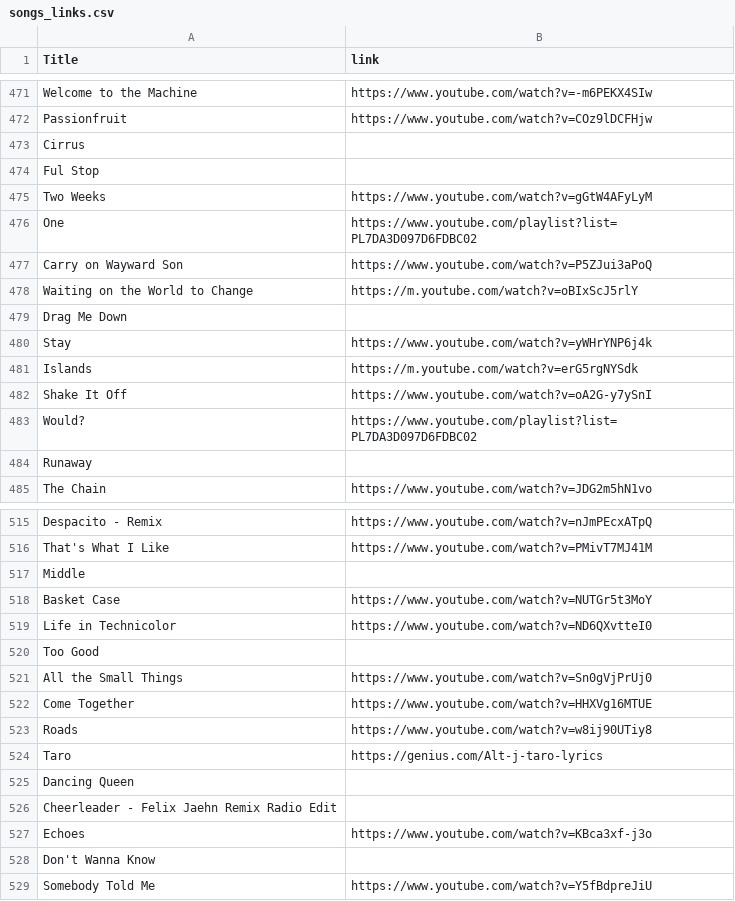
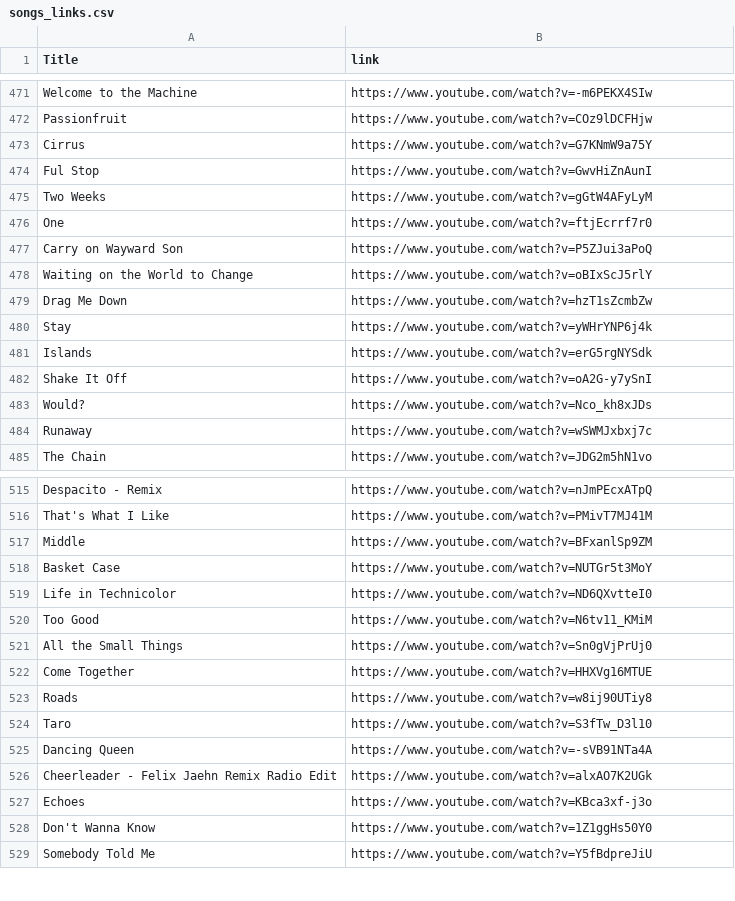
Before and after one commit to tatchum237/RecommSystemWithRL, a CSV file: data/songs_links.csv, drawn as a sheet; only a part is shown, gaps mark what is left out; the diff covers the shown part only.

Commit message:
scrape DuckDuckGo interactively to bootstrap links list

```diff
--- a/data/songs_links.csv
+++ b/data/songs_links.csv
@@ -472,14 +472,14 @@ Welcome to the Machine,https://www.youtube.com/watch?v=-m6PEKX4SIw
 Passionfruit,https://www.youtube.com/watch?v=COz9lDCFHjw
-Cirrus,
-Ful Stop,
+Cirrus,https://www.youtube.com/watch?v=G7KNmW9a75Y
+Ful Stop,https://www.youtube.com/watch?v=GwvHiZnAunI
 Two Weeks,https://www.youtube.com/watch?v=gGtW4AFyLyM
-One,https://www.youtube.com/playlist?list=PL7DA3D097D6FDBC02
+One,https://www.youtube.com/watch?v=ftjEcrrf7r0
 Carry on Wayward Son,https://www.youtube.com/watch?v=P5ZJui3aPoQ
-Waiting on the World to Change,https://m.youtube.com/watch?v=oBIxScJ5rlY
-Drag Me Down,
+Waiting on the World to Change,https://www.youtube.com/watch?v=oBIxScJ5rlY
+Drag Me Down,https://www.youtube.com/watch?v=hzT1sZcmbZw
 Stay,https://www.youtube.com/watch?v=yWHrYNP6j4k
-Islands,https://m.youtube.com/watch?v=erG5rgNYSdk
+Islands,https://www.youtube.com/watch?v=erG5rgNYSdk
 Shake It Off,https://www.youtube.com/watch?v=oA2G-y7ySnI
-Would?,https://www.youtube.com/playlist?list=PL7DA3D097D6FDBC02
-Runaway,
+Would?,https://www.youtube.com/watch?v=Nco_kh8xJDs
+Runaway,https://www.youtube.com/watch?v=wSWMJxbxj7c
 The Chain,https://www.youtube.com/watch?v=JDG2m5hN1vo
@@ -516,6 +516,6 @@ Despacito - Remix,https://www.youtube.com/watch?v=nJmPEcxATpQ
 That's What I Like,https://www.youtube.com/watch?v=PMivT7MJ41M
-Middle,
+Middle,https://www.youtube.com/watch?v=BFxanlSp9ZM
 Basket Case,https://www.youtube.com/watch?v=NUTGr5t3MoY
 Life in Technicolor,https://www.youtube.com/watch?v=ND6QXvtteI0
-Too Good,
+Too Good,https://www.youtube.com/watch?v=N6tv11_KMiM
 All the Small Things,https://www.youtube.com/watch?v=Sn0gVjPrUj0
@@ -523,7 +523,7 @@ Come Together,https://www.youtube.com/watch?v=HHXVg16MTUE
 Roads,https://www.youtube.com/watch?v=w8ij90UTiy8
-Taro,https://genius.com/Alt-j-taro-lyrics
-Dancing Queen,
-Cheerleader - Felix Jaehn Remix Radio Edit,
+Taro,https://www.youtube.com/watch?v=S3fTw_D3l10
+Dancing Queen,https://www.youtube.com/watch?v=-sVB91NTa4A
+Cheerleader - Felix Jaehn Remix Radio Edit,https://www.youtube.com/watch?v=alxAO7K2UGk
 Echoes,https://www.youtube.com/watch?v=KBca3xf-j3o
-Don't Wanna Know,
+Don't Wanna Know,https://www.youtube.com/watch?v=1Z1ggHs50Y0
 Somebody Told Me,https://www.youtube.com/watch?v=Y5fBdpreJiU
```
Also changed, not shown: 181 edited cells elsewhere in this file, 1 other file.
